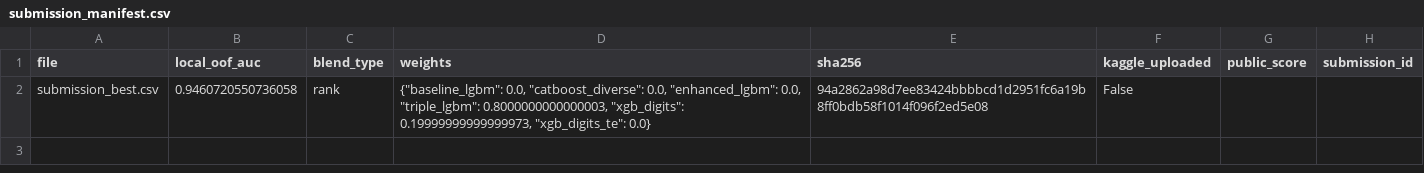
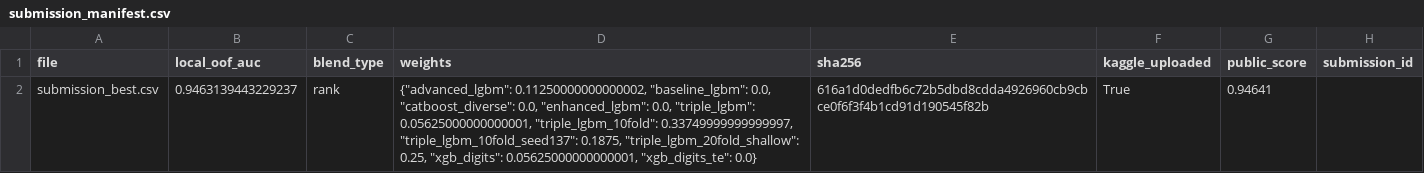
Before and after one commit to wai871077-Liu/kaggle-ev-purchase-prediction, a CSV file: submissions/submission_manifest.csv, drawn as a sheet.

```diff
--- a/submissions/submission_manifest.csv
+++ b/submissions/submission_manifest.csv
@@ -1,2 +1,2 @@
 file,local_oof_auc,blend_type,weights,sha256,kaggle_uploaded,public_score,submission_id
-submission_best.csv,0.9460720550736058,rank,"{""baseline_lgbm"": 0.0, ""catboost_diverse"": 0.0, ""enhanced_lgbm"": 0.0, ""triple_lgbm"": 0.8000000000000003, ""xgb_digits"": 0.19999999999999973, ""xgb_digits_te"": 0.0}",94a2862a98d7ee83424bbbbcd1d2951fc6a19b8ff0bdb58f1014f096f2ed5e08,False,,
+submission_best.csv,0.9463139443229237,rank,"{""advanced_lgbm"": 0.11250000000000002, ""baseline_lgbm"": 0.0, ""catboost_diverse"": 0.0, ""enhanced_lgbm"": 0.0, ""triple_lgbm"": 0.05625000000000001, ""triple_lgbm_10fold"": 0.33749999999999997, ""triple_lgbm_10fold_seed137"": 0.1875, ""triple_lgbm_20fold_shallow"": 0.25, ""xgb_digits"": 0.05625000000000001, ""xgb_digits_te"": 0.0}",616a1d0dedfb6c72b5dbd8cdda4926960cb9cbce0f6f3f4b1cd91d190545f82b,True,0.94641,
```
Also changed, not shown: reports/prediction_correlation.csv, 35 other files.
